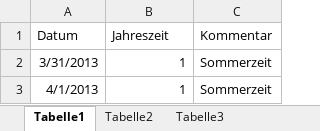
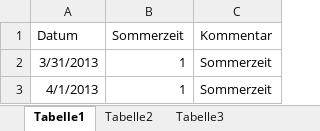
Before and after one commit to SvenjaDrewanz/Gruppe-4, an Excel workbook: Zeitumstellung.xlsx, sheet Tabelle1, drawn as a sheet; only a part is shown; values as stored, in another font and other column widths than the file's, no borders; the diff names each change by its address in the sheet, - before the commit and + after, or states it on an @@ line.

```diff
--- a/Zeitumstellung.xlsx (sheet Tabelle1)
+++ b/Zeitumstellung.xlsx (sheet Tabelle1)
-B1: Jahreszeit
+B1: Sommerzeit
```
Also changed, not shown: Meteorologische Jahreszeiten.xlsx, Population_Kiel.xlsx, 15 other files.
